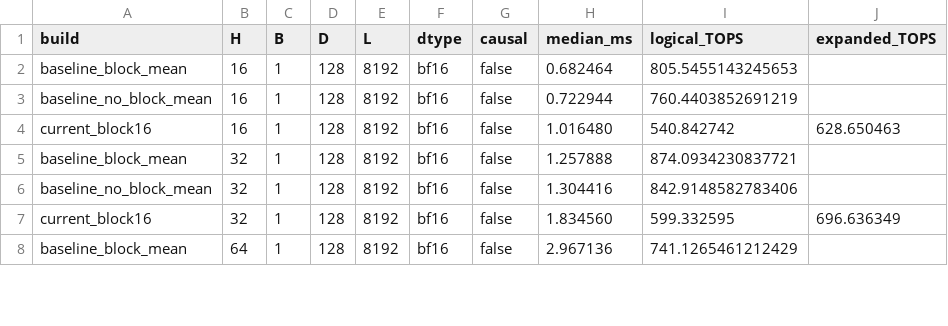
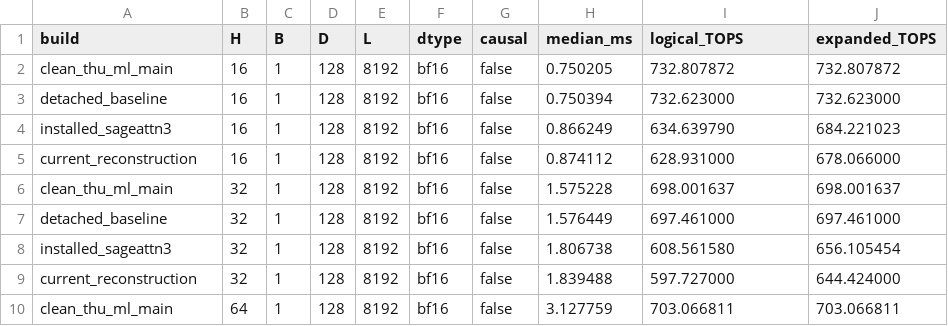
Before and after one commit to CompilerLuke/SageAttention, a CSV file: sageattention3_blackwell/benchmarks/block_lambda_smoothing_tops.csv, drawn as a sheet; only a part is shown; the diff covers the shown part only.

```diff
--- a/sageattention3_blackwell/benchmarks/block_lambda_smoothing_tops.csv
+++ b/sageattention3_blackwell/benchmarks/block_lambda_smoothing_tops.csv
@@ -1,8 +1,10 @@
 build,H,B,D,L,dtype,causal,median_ms,logical_TOPS,expanded_TOPS
-baseline_block_mean,16,1,128,8192,bf16,false,0.682464,805.5455143245653,
-baseline_no_block_mean,16,1,128,8192,bf16,false,0.722944,760.4403852691219,
-current_block16,16,1,128,8192,bf16,false,1.016480,540.842742,628.650463
-baseline_block_mean,32,1,128,8192,bf16,false,1.257888,874.0934230837721,
-baseline_no_block_mean,32,1,128,8192,bf16,false,1.304416,842.9148582783406,
-current_block16,32,1,128,8192,bf16,false,1.834560,599.332595,696.636349
-baseline_block_mean,64,1,128,8192,bf16,false,2.967136,741.1265461212429,
+clean_thu_ml_main,16,1,128,8192,bf16,false,0.750205,732.807872,732.807872
+detached_baseline,16,1,128,8192,bf16,false,0.750394,732.623000,732.623000
+installed_sageattn3,16,1,128,8192,bf16,false,0.866249,634.639790,684.221023
+current_reconstruction,16,1,128,8192,bf16,false,0.874112,628.931000,678.066000
+clean_thu_ml_main,32,1,128,8192,bf16,false,1.575228,698.001637,698.001637
+detached_baseline,32,1,128,8192,bf16,false,1.576449,697.461000,697.461000
+installed_sageattn3,32,1,128,8192,bf16,false,1.806738,608.561580,656.105454
+current_reconstruction,32,1,128,8192,bf16,false,1.839488,597.727000,644.424000
+clean_thu_ml_main,64,1,128,8192,bf16,false,3.127759,703.066811,703.066811
```
Also changed, not shown: 2 added rows and 20 edited cells elsewhere in this file, 8 other files.
